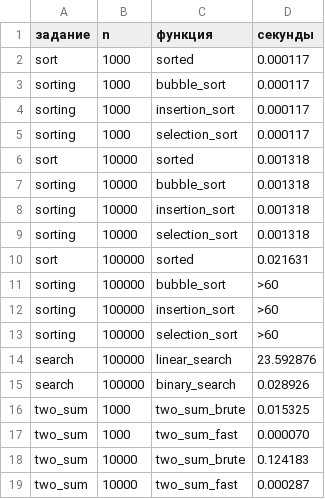
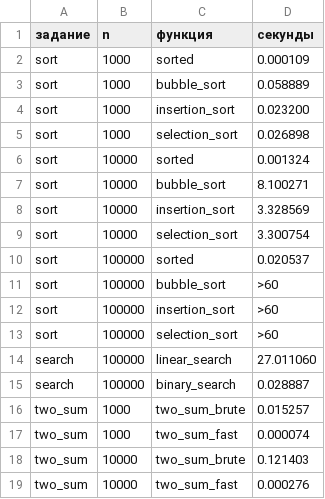
Before and after one commit to uswqs/python_labs, a CSV file: data/lab07/bench.csv, drawn as a sheet.

```diff
--- a/data/lab07/bench.csv
+++ b/data/lab07/bench.csv
@@ -1,19 +1,19 @@
 задание,n,функция,секунды
-sort,1000,sorted,0.000117
-sorting,1000,bubble_sort,0.000117
-sorting,1000,insertion_sort,0.000117
-sorting,1000,selection_sort,0.000117
-sort,10000,sorted,0.001318
-sorting,10000,bubble_sort,0.001318
-sorting,10000,insertion_sort,0.001318
-sorting,10000,selection_sort,0.001318
-sort,100000,sorted,0.021631
-sorting,100000,bubble_sort,>60
-sorting,100000,insertion_sort,>60
-sorting,100000,selection_sort,>60
-search,100000,linear_search,23.592876
-search,100000,binary_search,0.028926
-two_sum,1000,two_sum_brute,0.015325
-two_sum,1000,two_sum_fast,0.000070
-two_sum,10000,two_sum_brute,0.124183
-two_sum,10000,two_sum_fast,0.000287
+sort,1000,sorted,0.000109
+sort,1000,bubble_sort,0.058889
+sort,1000,insertion_sort,0.023200
+sort,1000,selection_sort,0.026898
+sort,10000,sorted,0.001324
+sort,10000,bubble_sort,8.100271
+sort,10000,insertion_sort,3.328569
+sort,10000,selection_sort,3.300754
+sort,100000,sorted,0.020537
+sort,100000,bubble_sort,>60
+sort,100000,insertion_sort,>60
+sort,100000,selection_sort,>60
+search,100000,linear_search,27.011060
+search,100000,binary_search,0.028887
+two_sum,1000,two_sum_brute,0.015257
+two_sum,1000,two_sum_fast,0.000074
+two_sum,10000,two_sum_brute,0.121403
+two_sum,10000,two_sum_fast,0.000276
```
Also changed, not shown: 4 other files.
